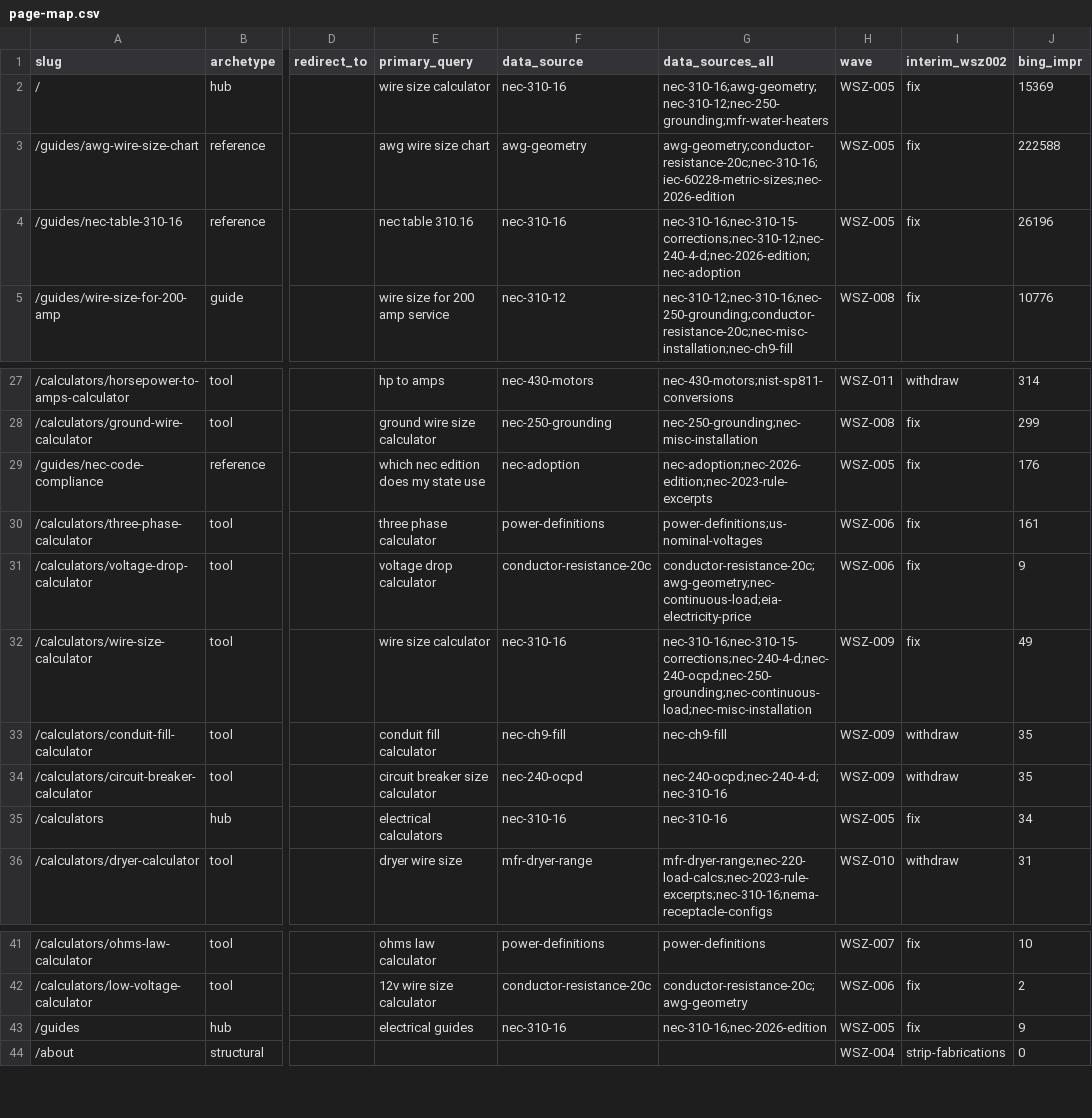
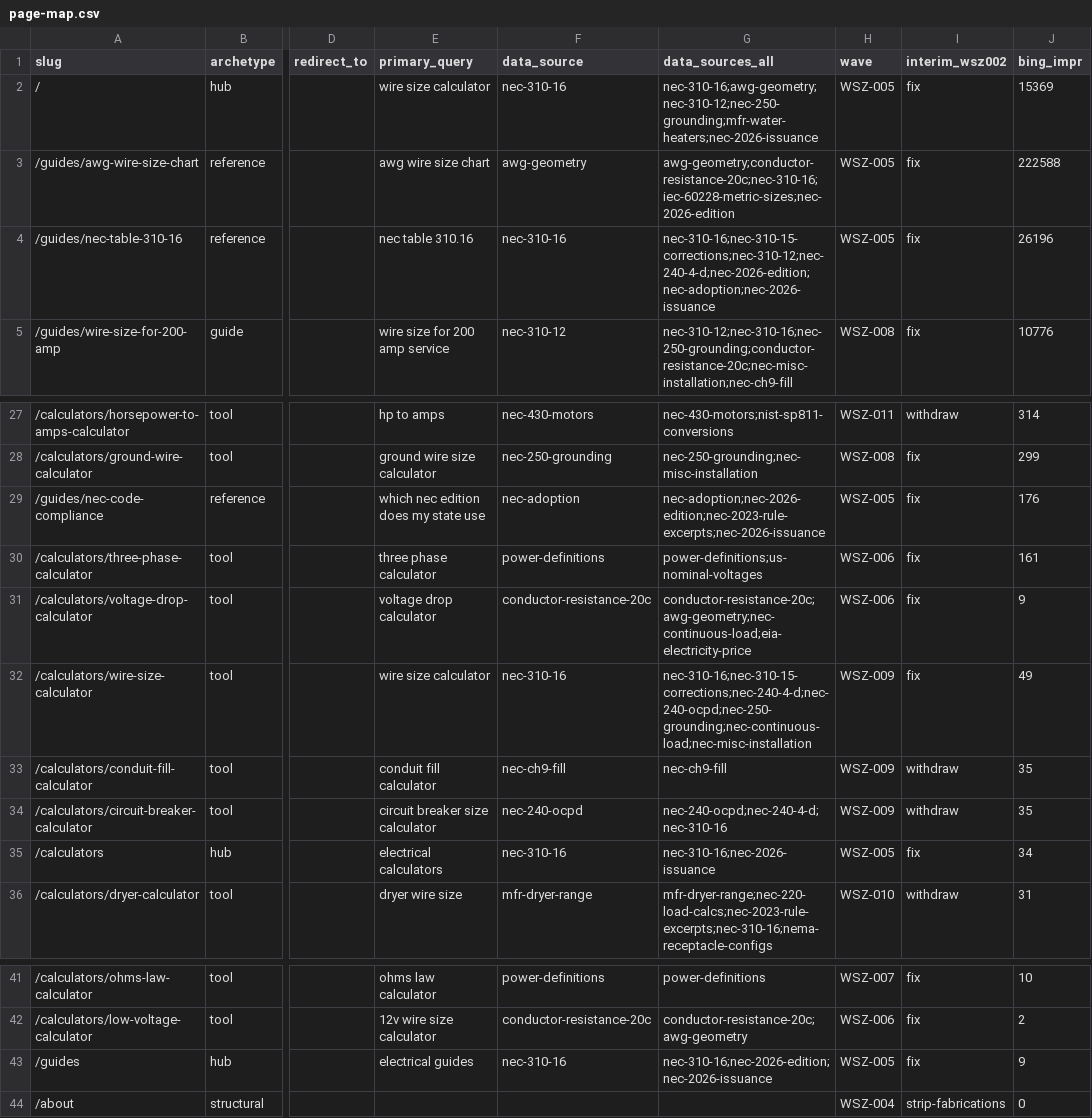
Before and after one commit to Mapstor/wiresizes, a CSV file: research/page-map.csv, drawn as a sheet; only a part is shown, gaps mark what is left out; the diff names each change by its address in the sheet, - before the commit and + after, or states it on an @@ line.

```diff
--- a/research/page-map.csv
+++ b/research/page-map.csv
-G2 (data_sources_all): nec-310-16;awg-geometry;nec-310-12;nec-250-grounding;mfr-water-heaters
+G2 (data_sources_all): nec-310-16;awg-geometry;nec-310-12;nec-250-grounding;mfr-water-heaters;nec-2026-issuance
-G4 (data_sources_all): nec-310-16;nec-310-15-corrections;nec-310-12;nec-240-4-d;nec-2026-edition;nec-adoption
+G4 (data_sources_all): nec-310-16;nec-310-15-corrections;nec-310-12;nec-240-4-d;nec-2026-edition;nec-adoption;nec-2026-issuance
-G29 (data_sources_all): nec-adoption;nec-2026-edition;nec-2023-rule-excerpts
+G29 (data_sources_all): nec-adoption;nec-2026-edition;nec-2023-rule-excerpts;nec-2026-issuance
-G35 (data_sources_all): nec-310-16
+G35 (data_sources_all): nec-310-16;nec-2026-issuance
-G43 (data_sources_all): nec-310-16;nec-2026-edition
+G43 (data_sources_all): nec-310-16;nec-2026-edition;nec-2026-issuance
```
Also changed, not shown: research/data-sources.csv, 7 other files.
